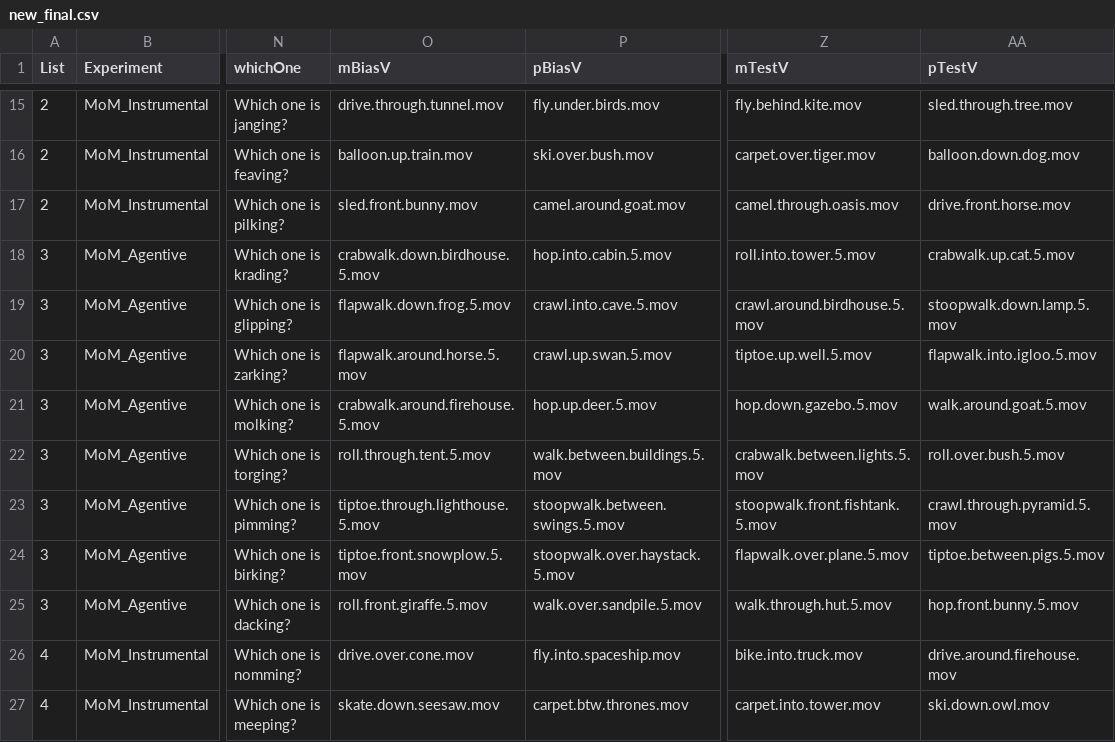
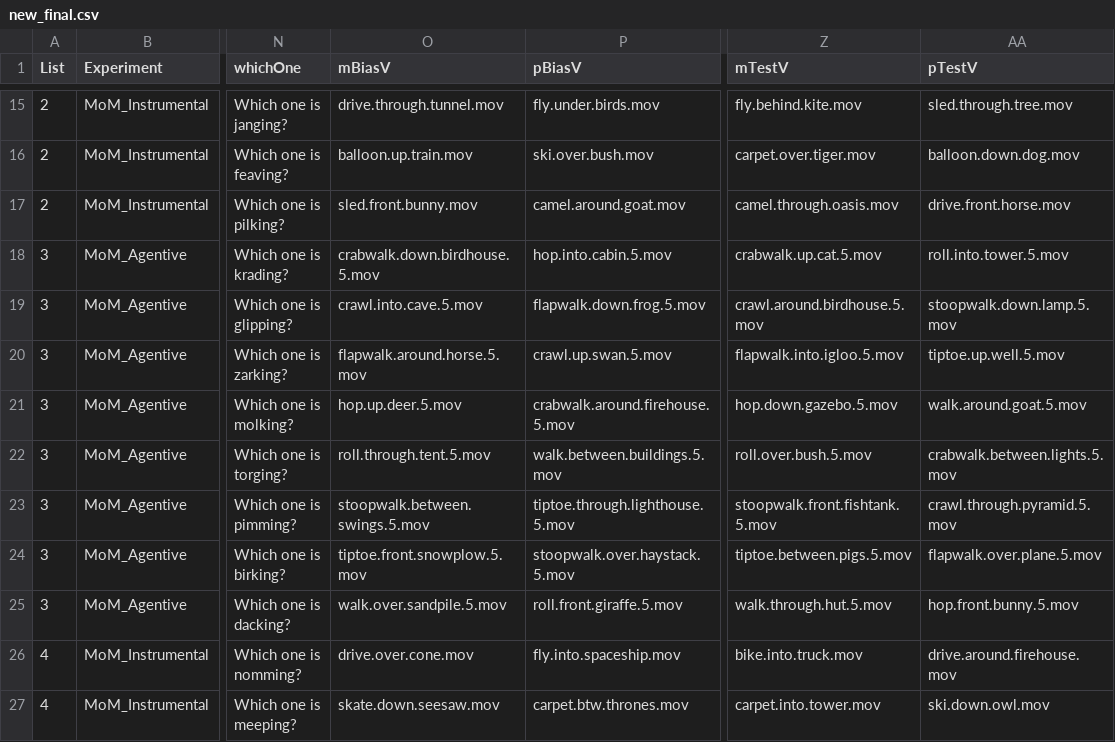
Before and after one commit to kaileez/MannerPathPriming, a CSV file: new_final.csv, drawn as a sheet; only a part is shown, gaps mark what is left out; the diff names each change by its address in the sheet, - before the commit and + after, or states it on an @@ line.

```diff
--- a/new_final.csv
+++ b/new_final.csv
-Z18 (mTestV): roll.into.tower.5.mov
+Z18 (mTestV): crabwalk.up.cat.5.mov
-AA18 (pTestV): crabwalk.up.cat.5.mov
+AA18 (pTestV): roll.into.tower.5.mov
-O19 (mBiasV): flapwalk.down.frog.5.mov
+O19 (mBiasV): crawl.into.cave.5.mov
-P19 (pBiasV): crawl.into.cave.5.mov
+P19 (pBiasV): flapwalk.down.frog.5.mov
-Z20 (mTestV): tiptoe.up.well.5.mov
+Z20 (mTestV): flapwalk.into.igloo.5.mov
-AA20 (pTestV): flapwalk.into.igloo.5.mov
+AA20 (pTestV): tiptoe.up.well.5.mov
-O21 (mBiasV): crabwalk.around.firehouse.5.mov
+O21 (mBiasV): hop.up.deer.5.mov
-P21 (pBiasV): hop.up.deer.5.mov
+P21 (pBiasV): crabwalk.around.firehouse.5.mov
-Z22 (mTestV): crabwalk.between.lights.5.mov
+Z22 (mTestV): roll.over.bush.5.mov
-AA22 (pTestV): roll.over.bush.5.mov
+AA22 (pTestV): crabwalk.between.lights.5.mov
-O23 (mBiasV): tiptoe.through.lighthouse.5.mov
+O23 (mBiasV): stoopwalk.between.swings.5.mov
-P23 (pBiasV): stoopwalk.between.swings.5.mov
+P23 (pBiasV): tiptoe.through.lighthouse.5.mov
-Z24 (mTestV): flapwalk.over.plane.5.mov
+Z24 (mTestV): tiptoe.between.pigs.5.mov
-AA24 (pTestV): tiptoe.between.pigs.5.mov
+AA24 (pTestV): flapwalk.over.plane.5.mov
-O25 (mBiasV): roll.front.giraffe.5.mov
+O25 (mBiasV): walk.over.sandpile.5.mov
-P25 (pBiasV): walk.over.sandpile.5.mov
+P25 (pBiasV): roll.front.giraffe.5.mov
```
Also changed, not shown: 1 other file.
